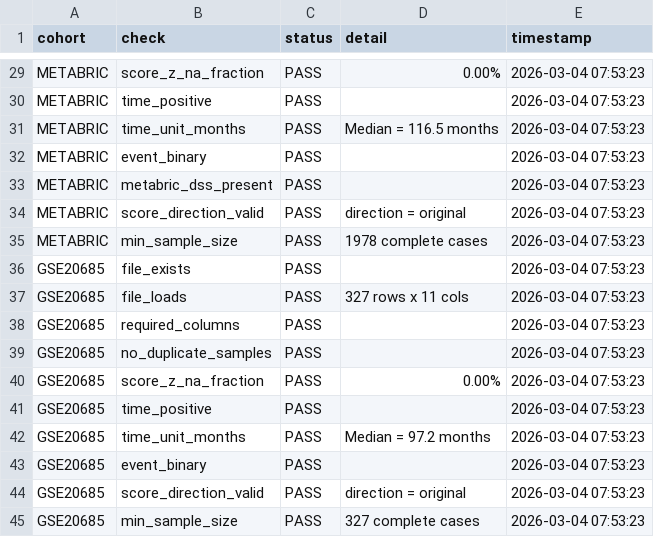
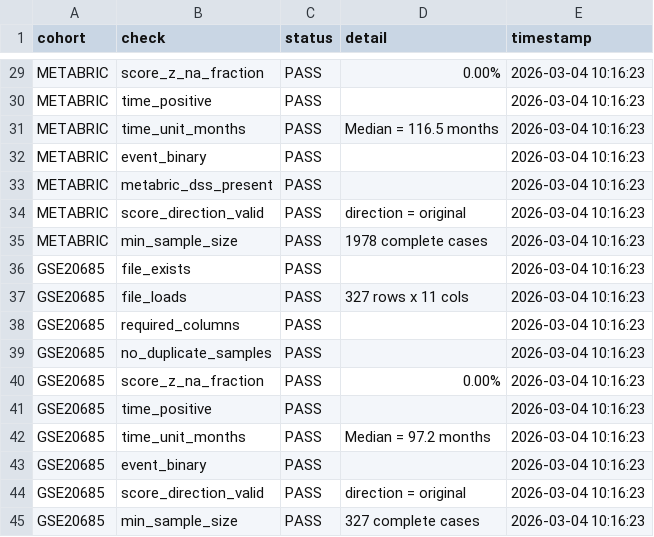
Before and after one commit to RafaelBotan/CorePAM-Study, a CSV file: results/supp/qc_schema_range_report.csv, drawn as a sheet; only a part is shown, gaps mark what is left out; the diff covers the shown part only; the diff names each change by its address in the sheet, - before the commit and + after, or states it on an @@ line.

```diff
--- a/results/supp/qc_schema_range_report.csv
+++ b/results/supp/qc_schema_range_report.csv
-E29:E45 (timestamp): 2026-03-04 07:53:23
+E29:E45 (timestamp): 2026-03-04 10:16:23
```
Also changed, not shown: 29 edited cells elsewhere in this file, 01_docs/endpoint_mapping_templates/endpoint_mapping_METABRIC.csv, 01_docs/endpoint_mapping_templates/endpoint_mapping_SCANB.csv, 18 other files.
